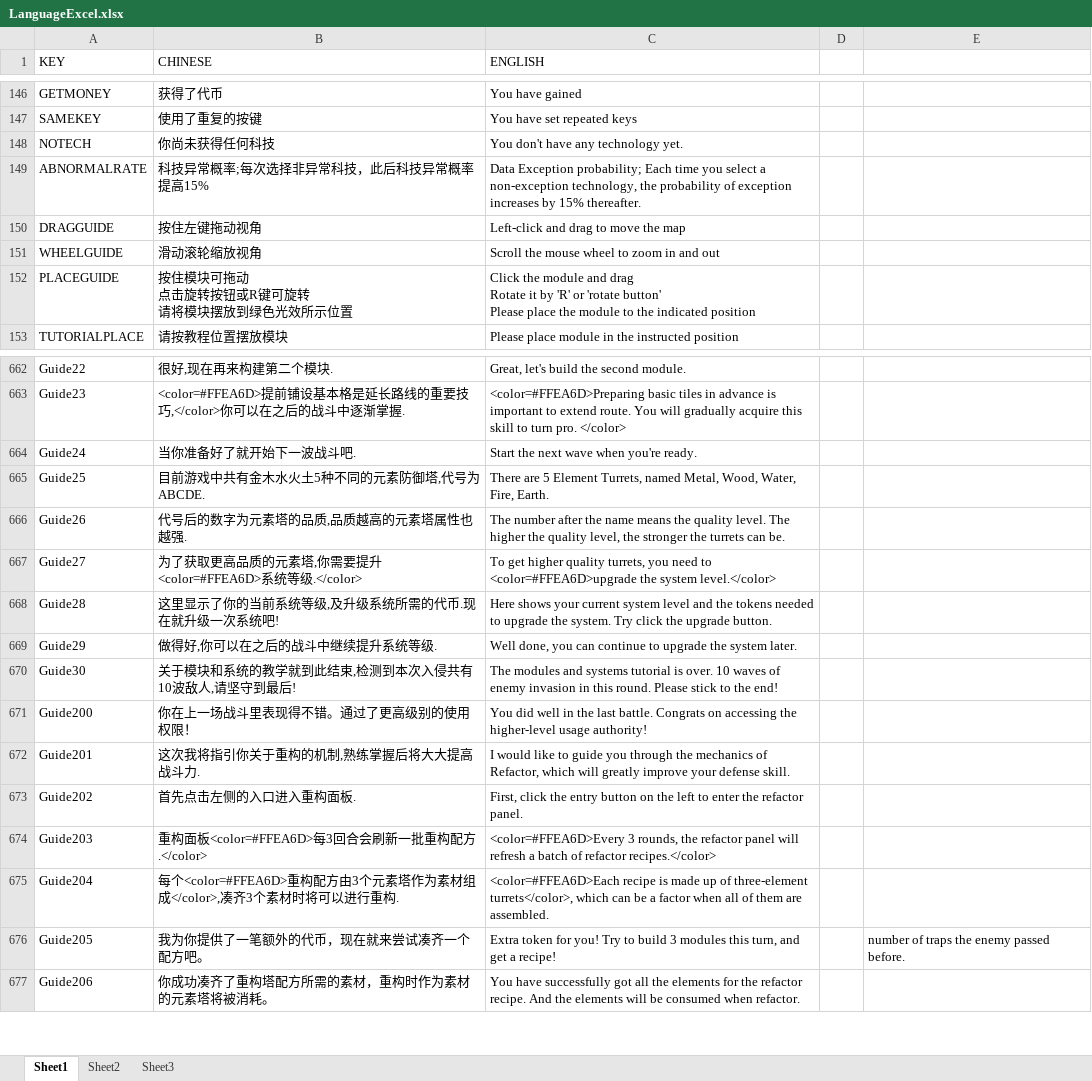
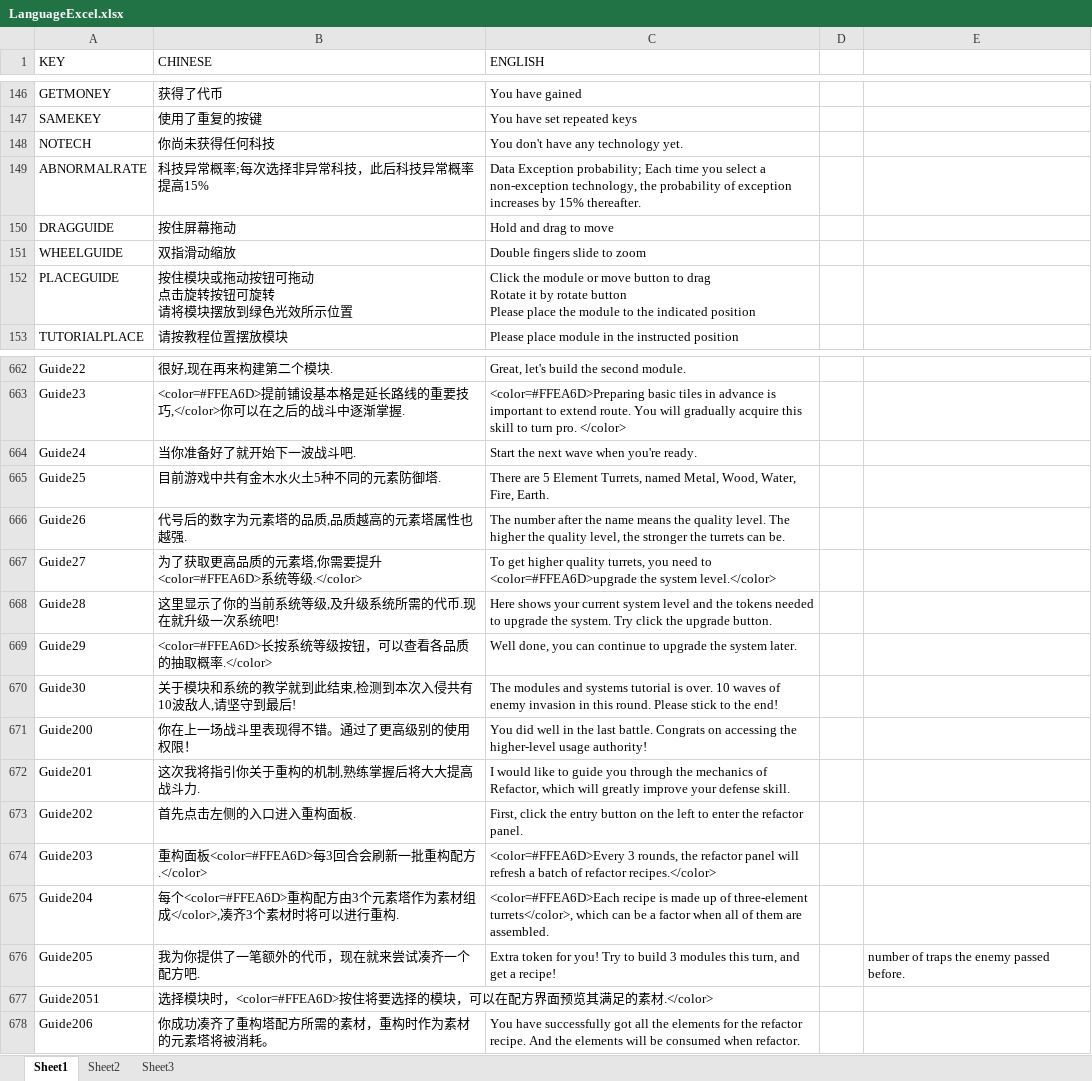
Before and after one commit to RongHua778/RefactorMobile, an Excel workbook: Refactor_Mobile/Assets/Excels/LanguageExcel.xlsx, sheet Sheet1, drawn as a sheet; only a part is shown, gaps mark what is left out; values as stored, in another font and other column widths than the file's, no borders; ↵ is a line break in a cell; the diff names each change by its address in the sheet, - before the commit and + after, or states it on an @@ line.

```diff
--- a/Refactor_Mobile/Assets/Excels/LanguageExcel.xlsx (sheet Sheet1)
+++ b/Refactor_Mobile/Assets/Excels/LanguageExcel.xlsx (sheet Sheet1)
-B150 (CHINESE): 按住左键拖动视角
+B150 (CHINESE): 按住屏幕拖动
-C150 (ENGLISH): Left-click and drag to move the map
+C150 (ENGLISH): Hold and drag to move
-B151 (CHINESE): 滑动滚轮缩放视角
+B151 (CHINESE): 双指滑动缩放
-C151 (ENGLISH): Scroll the mouse wheel to zoom in and out
+C151 (ENGLISH): Double fingers slide to zoom
-B152 (CHINESE): 按住模块可拖动 ↵ 点击旋转按钮或R键可旋转 ↵ 请将模块摆放到绿色光效所示位置
+B152 (CHINESE): 按住模块或拖动按钮可拖动 ↵ 点击旋转按钮可旋转 ↵ 请将模块摆放到绿色光效所示位置
-C152 (ENGLISH): …the module and drag ↵ Rotate it by 'R' or 'rotate button' ↵ Please place…
+C152 (ENGLISH): …the module or move button to drag ↵ Rotate it by rotate button ↵ Please place…
-B665 (CHINESE): 目前游戏中共有金木水火土5种不同的元素防御塔,代号为ABCDE.
+B665 (CHINESE): 目前游戏中共有金木水火土5种不同的元素防御塔.
-B669 (CHINESE): 做得好,你可以在之后的战斗中继续提升系统等级.
+B669 (CHINESE): <color=#FFEA6D>长按系统等级按钮，可以查看各品质的抽取概率.</color>
-B676 (CHINESE): 我为你提供了一笔额外的代币，现在就来尝试凑齐一个配方吧。
+B676 (CHINESE): 我为你提供了一笔额外的代币，现在就来尝试凑齐一个配方吧.
+row 677: Guide2051 | 选择模块时，<color=#FFEA6D>按住将要选择的模块，可以在配方界面预览其满足的素材.</color>
```
Also changed, not shown: 44 other files.
